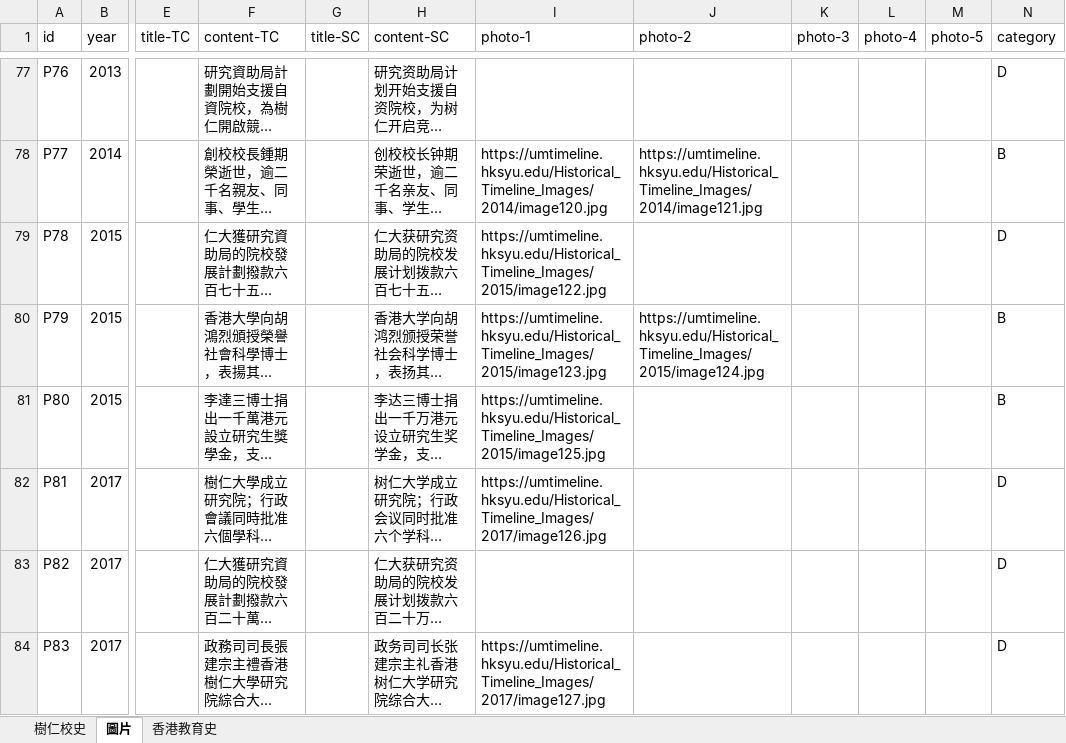
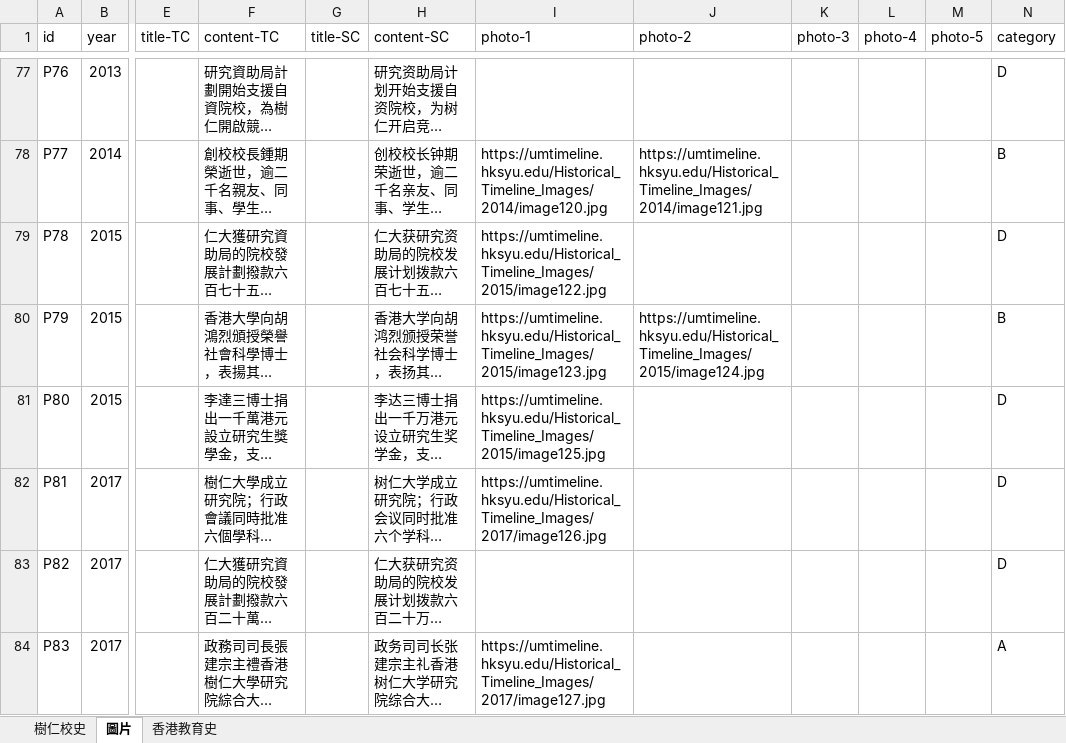
Before and after one commit to xu-ysk/HKSYU-Historical-Timeline, an Excel workbook: HKSYU Timeline.xlsx, sheet 圖片, drawn as a sheet; only a part is shown, gaps mark what is left out; long unchanged cells end in …; values as stored, in another font and other column widths than the file's, no cell formats; the diff covers the shown part only; the diff names each change by its address in the sheet, - before the commit and + after, or states it on an @@ line.

```diff
--- a/HKSYU Timeline.xlsx (sheet 圖片)
+++ b/HKSYU Timeline.xlsx (sheet 圖片)
-N81 (category): B
+N81 (category): D
-N84 (category): D
+N84 (category): A
```
Also changed, not shown: 11 edited cells elsewhere in this sheet, cell formats, 3 other files.
